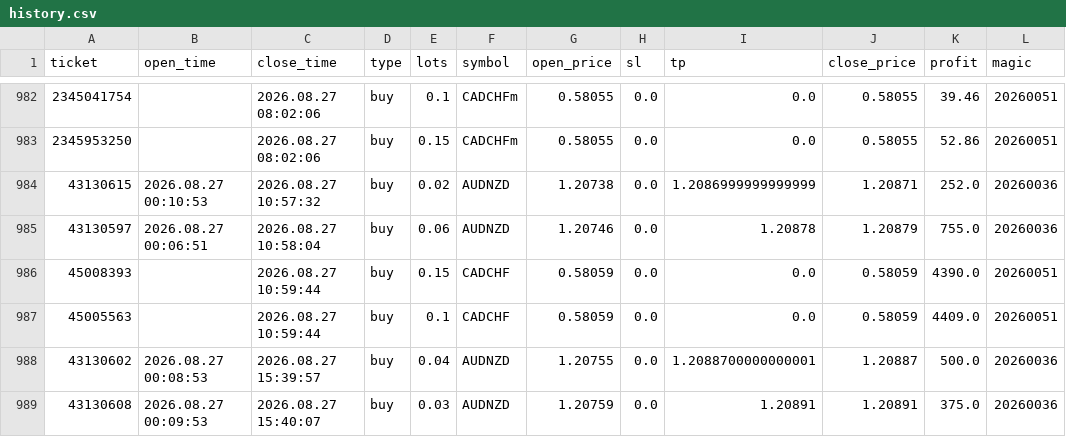
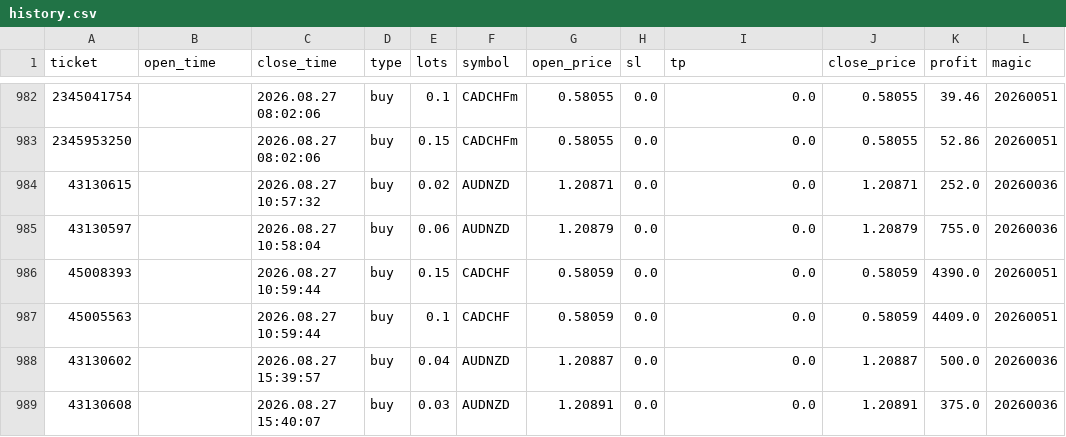
Before and after one commit to Iwa110/fx_bot, a CSV file: optimizer/history.csv, drawn as a sheet; only a part is shown, gaps mark what is left out; the diff covers the shown part only; the diff names each change by its address in the sheet, - before the commit and + after, or states it on an @@ line.

Commit message:
data: sync history 2026-09-10 (+1 trades)

```diff
--- a/optimizer/history.csv
+++ b/optimizer/history.csv
-B984 (open_time): 2026.08.27 00:10:53
+B984 (open_time): (empty)
-G984 (open_price): 1.20738
+G984 (open_price): 1.20871
-I984 (tp): 1.2086999999999999
+I984 (tp): 0.0
-B985 (open_time): 2026.08.27 00:06:51
+B985 (open_time): (empty)
-G985 (open_price): 1.20746
+G985 (open_price): 1.20879
-I985 (tp): 1.20878
+I985 (tp): 0.0
-B988 (open_time): 2026.08.27 00:08:53
+B988 (open_time): (empty)
-G988 (open_price): 1.20755
+G988 (open_price): 1.20887
-I988 (tp): 1.2088700000000001
+I988 (tp): 0.0
-B989 (open_time): 2026.08.27 00:09:53
+B989 (open_time): (empty)
-G989 (open_price): 1.20759
+G989 (open_price): 1.20891
-I989 (tp): 1.20891
+I989 (tp): 0.0
```
Also changed, not shown: 1 added row, 89 moved rows and 15 edited cells elsewhere in this file, optimizer/grid_gate_log.csv.
